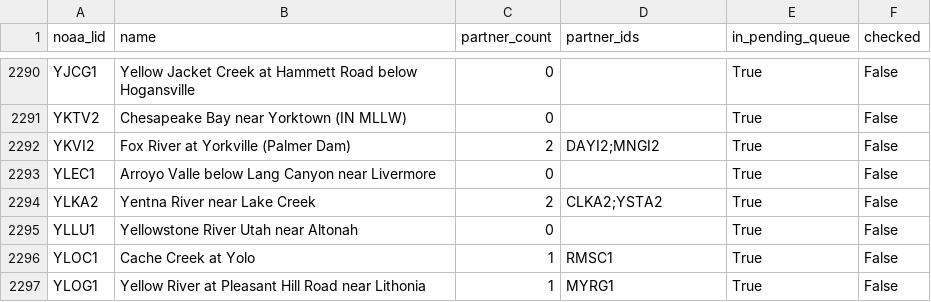
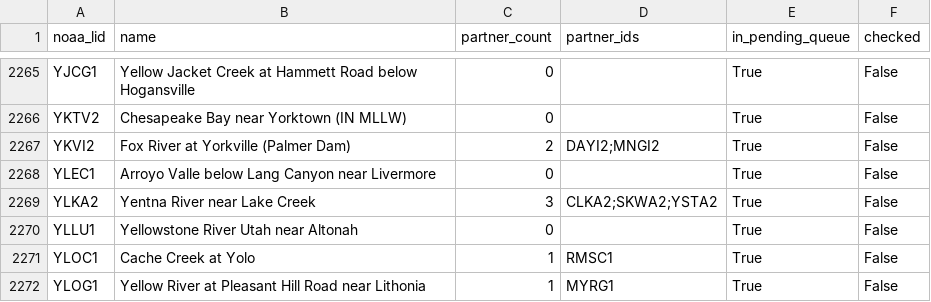
Before and after one commit to pbangiola/paddlersmap, a CSV file: data/network_audit/unchecked_endpoints.csv, drawn as a sheet; only a part is shown, gaps mark what is left out; the diff covers the shown part only.

```diff
--- a/data/network_audit/unchecked_endpoints.csv
+++ b/data/network_audit/unchecked_endpoints.csv
@@ -2293,3 +2268,3 @@ YKVI2,Fox River at Yorkville (Palmer Dam),2,DAYI2;MNGI2,True,False
 YLEC1,Arroyo Valle below Lang Canyon near Livermore,0,,True,False
-YLKA2,Yentna River near Lake Creek,2,CLKA2;YSTA2,True,False
+YLKA2,Yentna River near Lake Creek,3,CLKA2;SKWA2;YSTA2,True,False
 YLLU1,Yellowstone River Utah near Altonah,0,,True,False
```
Also changed, not shown: 25 removed rows elsewhere in this file, data/network_audit/single_partner_endpoints.csv, 3 other files.
